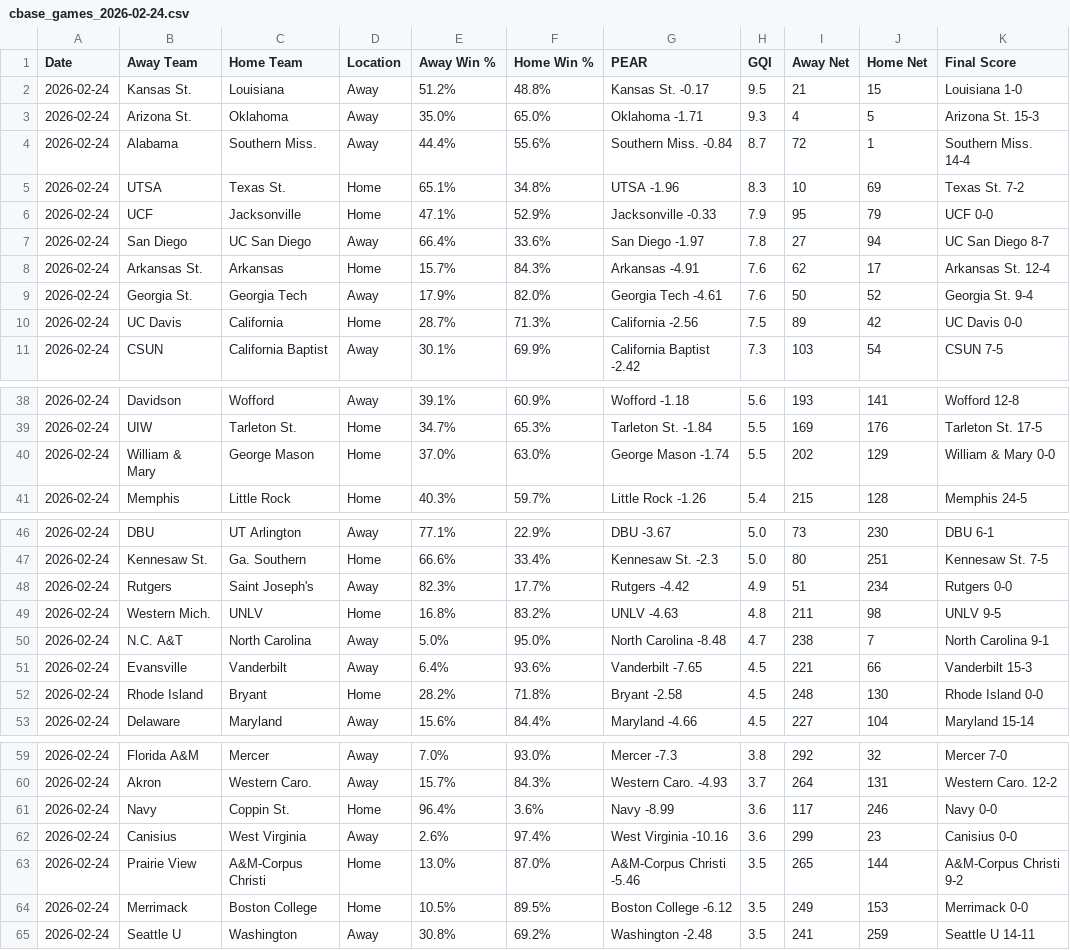
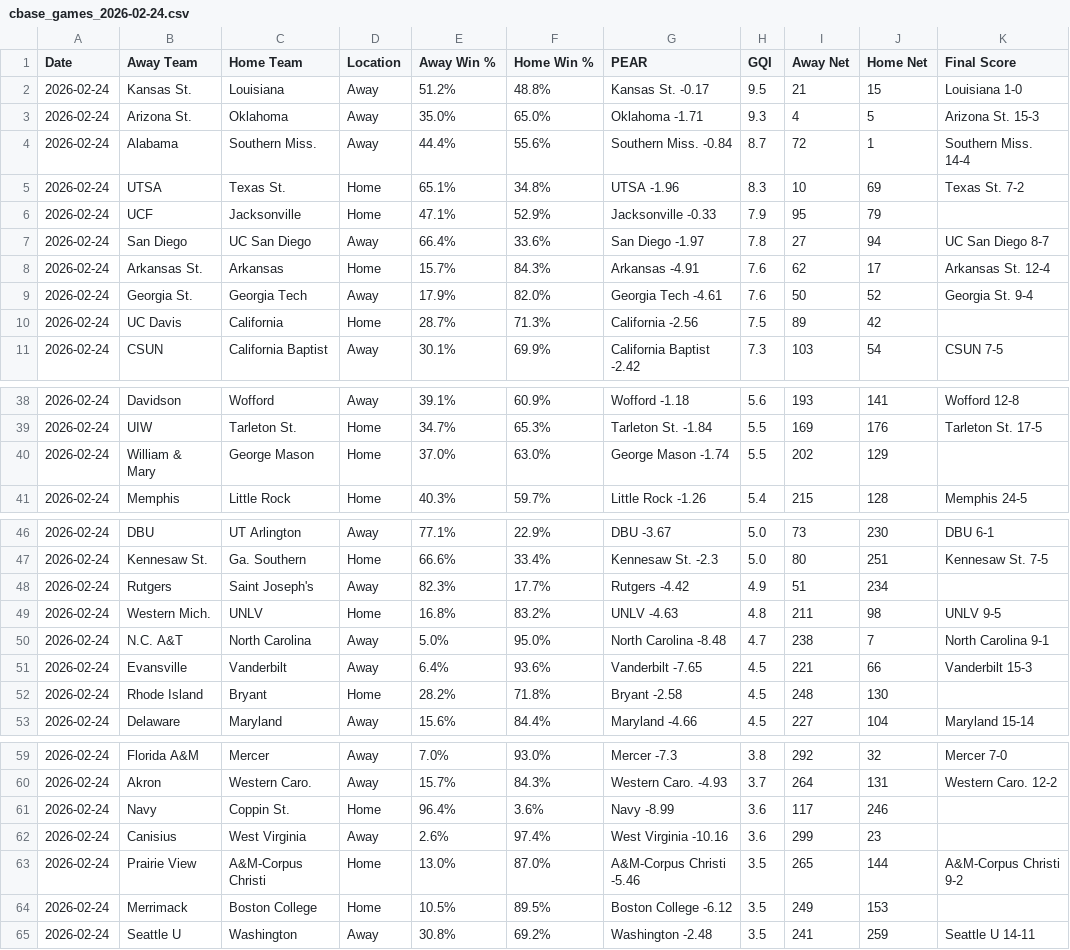
Before and after one commit to seth77777778/College-Baseball-Analytics, a CSV file: College Baseball Games/cbase_games_2026-02-24.csv, drawn as a sheet; only a part is shown, gaps mark what is left out.

Commit message:
Update cbase_games_2026-02-24.csv

```diff
--- a/College Baseball Games/cbase_games_2026-02-24.csv
+++ b/College Baseball Games/cbase_games_2026-02-24.csv
@@ -5,3 +5,3 @@ Date,Away Team,Home Team,Location,Away Win %,Home Win %,PEAR,GQI,Away Net,Home N
 2026-02-24,UTSA,Texas St.,Home,65.1%,34.8%,UTSA -1.96,8.3,10,69,Texas St. 7-2
-2026-02-24,UCF,Jacksonville,Home,47.1%,52.9%,Jacksonville -0.33,7.9,95,79,UCF 0-0
+2026-02-24,UCF,Jacksonville,Home,47.1%,52.9%,Jacksonville -0.33,7.9,95,79,
 2026-02-24,San Diego,UC San Diego,Away,66.4%,33.6%,San Diego -1.97,7.8,27,94,UC San Diego 8-7
@@ -9,3 +9,3 @@ Date,Away Team,Home Team,Location,Away Win %,Home Win %,PEAR,GQI,Away Net,Home N
 2026-02-24,Georgia St.,Georgia Tech,Away,17.9%,82.0%,Georgia Tech -4.61,7.6,50,52,Georgia St. 9-4
-2026-02-24,UC Davis,California,Home,28.7%,71.3%,California -2.56,7.5,89,42,UC Davis 0-0
+2026-02-24,UC Davis,California,Home,28.7%,71.3%,California -2.56,7.5,89,42,
 2026-02-24,CSUN,California Baptist,Away,30.1%,69.9%,California Baptist -2.42,7.3,103,54,CSUN 7-5
@@ -39,3 +39,3 @@ Date,Away Team,Home Team,Location,Away Win %,Home Win %,PEAR,GQI,Away Net,Home N
 2026-02-24,UIW,Tarleton St.,Home,34.7%,65.3%,Tarleton St. -1.84,5.5,169,176,Tarleton St. 17-5
-2026-02-24,William & Mary,George Mason,Home,37.0%,63.0%,George Mason -1.74,5.5,202,129,William & Mary 0-0
+2026-02-24,William & Mary,George Mason,Home,37.0%,63.0%,George Mason -1.74,5.5,202,129,
 2026-02-24,Memphis,Little Rock,Home,40.3%,59.7%,Little Rock -1.26,5.4,215,128,Memphis 24-5
@@ -47,3 +47,3 @@ Date,Away Team,Home Team,Location,Away Win %,Home Win %,PEAR,GQI,Away Net,Home N
 2026-02-24,Kennesaw St.,Ga. Southern,Home,66.6%,33.4%,Kennesaw St. -2.3,5.0,80,251,Kennesaw St. 7-5
-2026-02-24,Rutgers,Saint Joseph's,Away,82.3%,17.7%,Rutgers -4.42,4.9,51,234,Rutgers 0-0
+2026-02-24,Rutgers,Saint Joseph's,Away,82.3%,17.7%,Rutgers -4.42,4.9,51,234,
 2026-02-24,Western Mich.,UNLV,Home,16.8%,83.2%,UNLV -4.63,4.8,211,98,UNLV 9-5
@@ -51,3 +51,3 @@ Date,Away Team,Home Team,Location,Away Win %,Home Win %,PEAR,GQI,Away Net,Home N
 2026-02-24,Evansville,Vanderbilt,Away,6.4%,93.6%,Vanderbilt -7.65,4.5,221,66,Vanderbilt 15-3
-2026-02-24,Rhode Island,Bryant,Home,28.2%,71.8%,Bryant -2.58,4.5,248,130,Rhode Island 0-0
+2026-02-24,Rhode Island,Bryant,Home,28.2%,71.8%,Bryant -2.58,4.5,248,130,
 2026-02-24,Delaware,Maryland,Away,15.6%,84.4%,Maryland -4.66,4.5,227,104,Maryland 15-14
@@ -60,6 +60,6 @@ Date,Away Team,Home Team,Location,Away Win %,Home Win %,PEAR,GQI,Away Net,Home N
 2026-02-24,Akron,Western Caro.,Away,15.7%,84.3%,Western Caro. -4.93,3.7,264,131,Western Caro. 12-2
-2026-02-24,Navy,Coppin St.,Home,96.4%,3.6%,Navy -8.99,3.6,117,246,Navy 0-0
-2026-02-24,Canisius,West Virginia,Away,2.6%,97.4%,West Virginia -10.16,3.6,299,23,Canisius 0-0
+2026-02-24,Navy,Coppin St.,Home,96.4%,3.6%,Navy -8.99,3.6,117,246,
+2026-02-24,Canisius,West Virginia,Away,2.6%,97.4%,West Virginia -10.16,3.6,299,23,
 2026-02-24,Prairie View,A&M-Corpus Christi,Home,13.0%,87.0%,A&M-Corpus Christi -5.46,3.5,265,144,A&M-Corpus Christi 9-2
-2026-02-24,Merrimack,Boston College,Home,10.5%,89.5%,Boston College -6.12,3.5,249,153,Merrimack 0-0
+2026-02-24,Merrimack,Boston College,Home,10.5%,89.5%,Boston College -6.12,3.5,249,153,
 2026-02-24,Seattle U,Washington,Away,30.8%,69.2%,Washington -2.48,3.5,241,259,Seattle U 14-11
```
